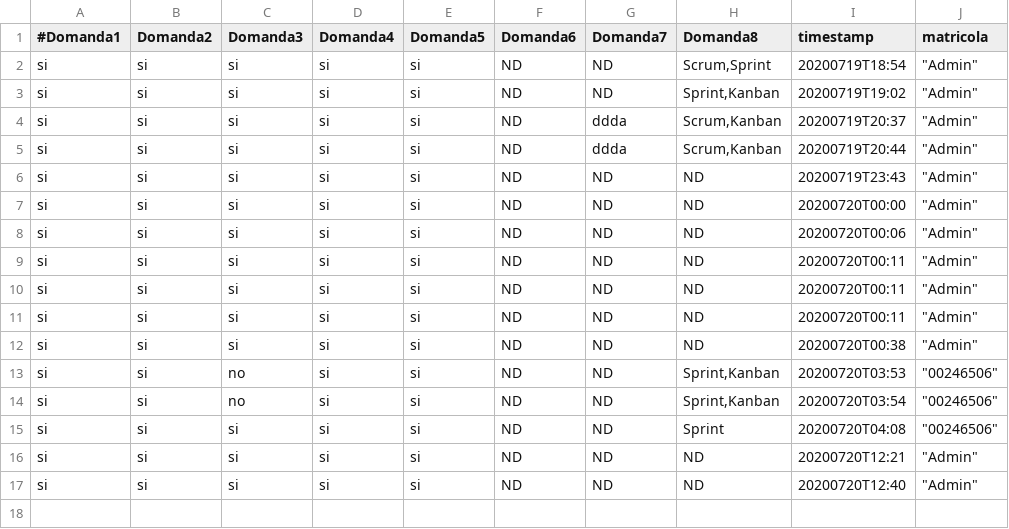
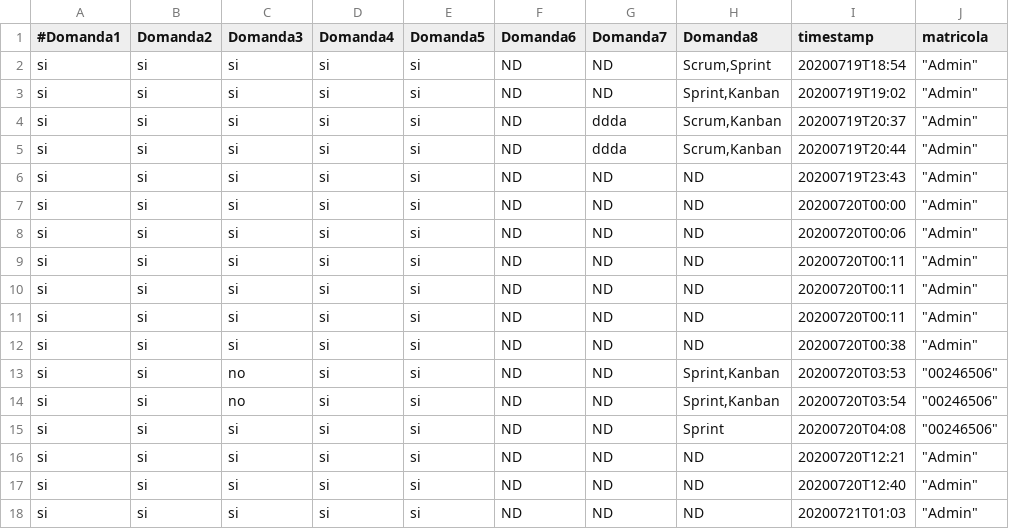
Before and after one commit to axamon/surveysystem, a CSV file: surveyID1.csv, drawn as a sheet; the diff names each change by its address in the sheet, - before the commit and + after, or states it on an @@ line.

```diff
--- a/surveyID1.csv
+++ b/surveyID1.csv
+row 18: si | si | si | si | si | ND | ND | ND | 20200721T01:03 | "Admin"
```
Also changed, not shown: 5 other files.
